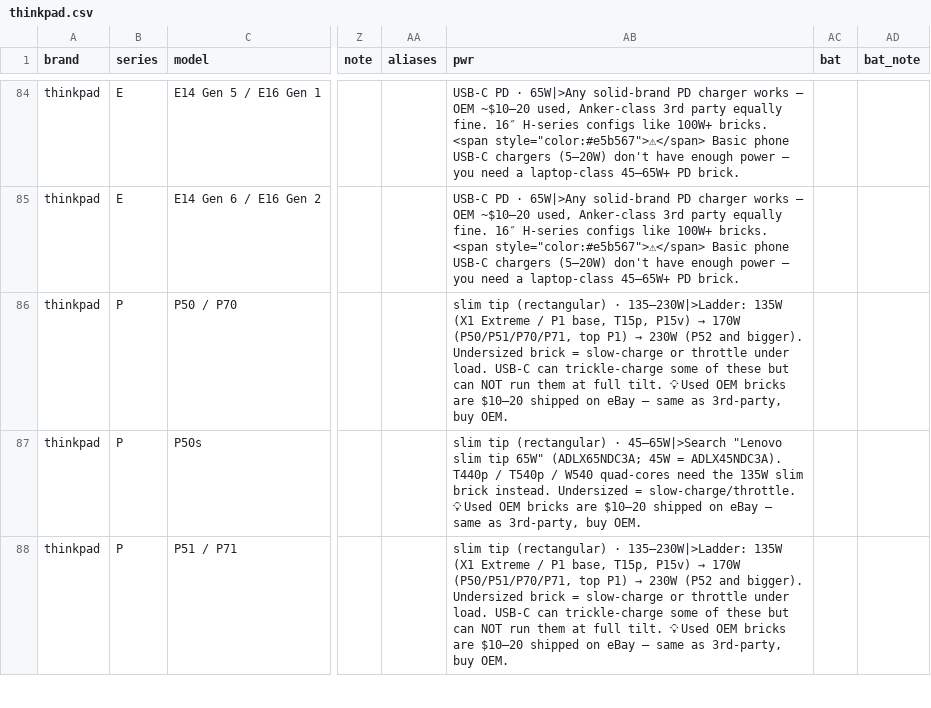
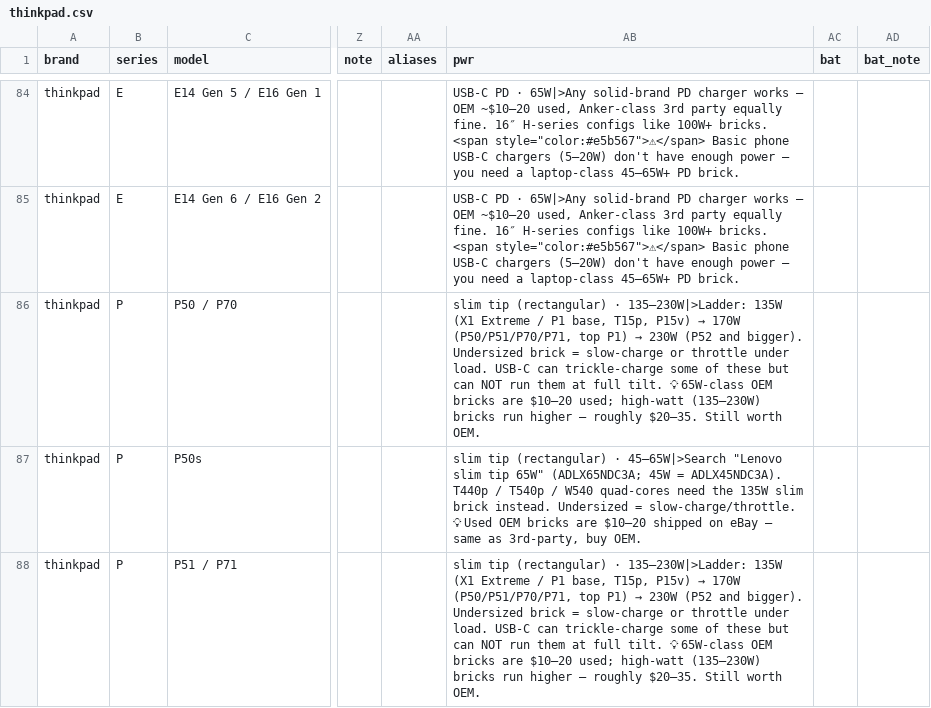
Before and after one commit to Regular-2000/laptop-specs, a CSV file: thinkpad.csv, drawn as a sheet; only a part is shown, gaps mark what is left out; the diff covers the shown part only; the diff names each change by its address in the sheet, - before the commit and + after, or states it on an @@ line.

```diff
--- a/thinkpad.csv
+++ b/thinkpad.csv
-AB86 (pwr): …tilt. 💡 Used OEM bricks are $10–20 shipped on eBay — same as 3rd-party, buy OEM.
+AB86 (pwr): …tilt. 💡 65W-class OEM bricks are $10–20 used; high-watt (135–230W) bricks run higher — roughly $20–35. Still worth OEM.
-AB88 (pwr): …tilt. 💡 Used OEM bricks are $10–20 shipped on eBay — same as 3rd-party, buy OEM.
+AB88 (pwr): …tilt. 💡 65W-class OEM bricks are $10–20 used; high-watt (135–230W) bricks run higher — roughly $20–35. Still worth OEM.
```
Also changed, not shown: 21 edited cells elsewhere in this file, dell.csv, hp.csv.
